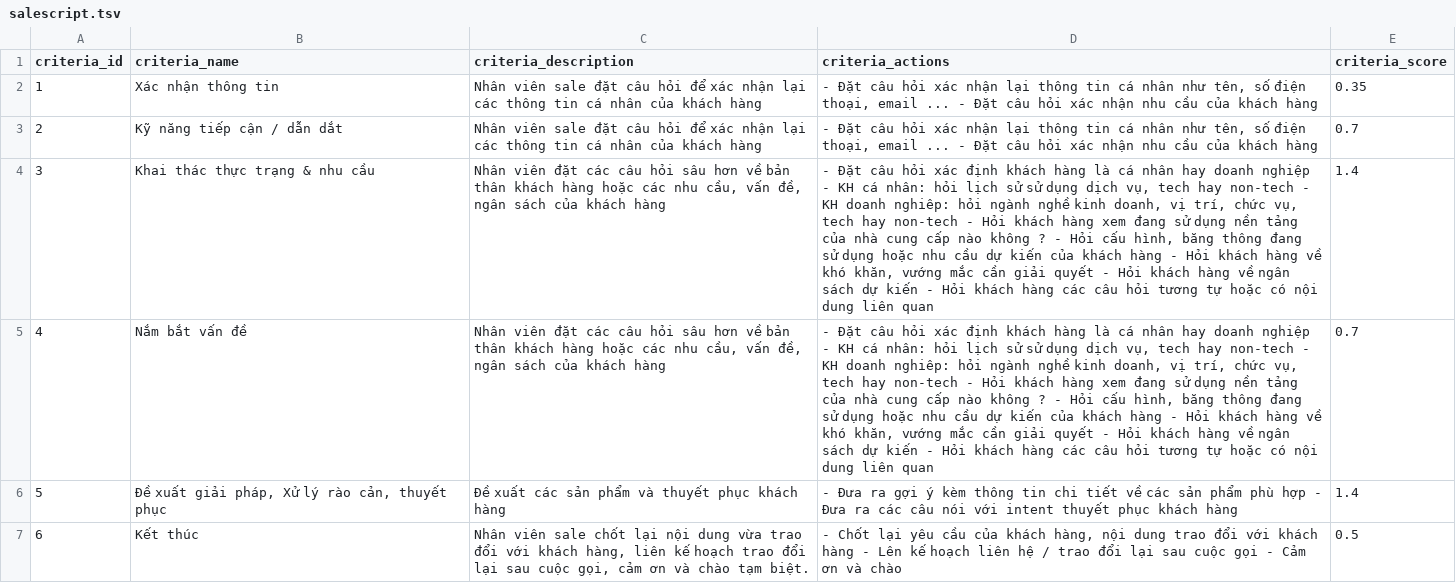
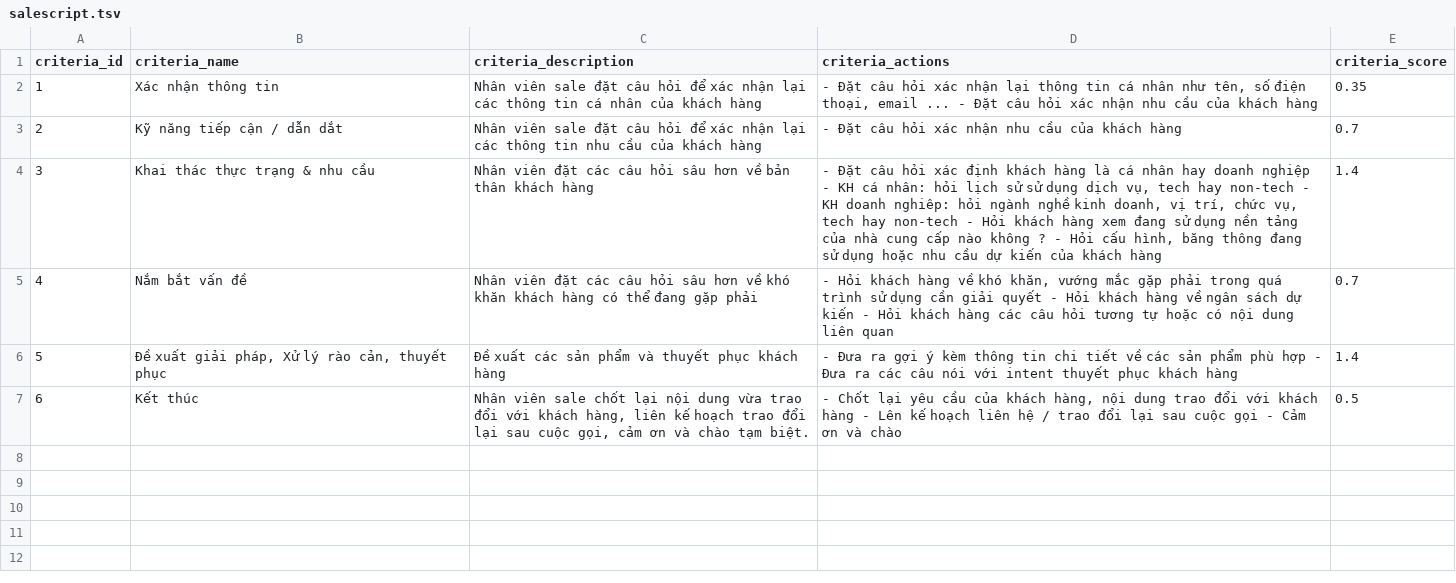
Before and after one commit to newbiecodeDCV/cloud_qa, a TSV file: src/qa_sales/modules/databases/salescript.tsv, drawn as a sheet; the diff names each change by its address in the sheet, - before the commit and + after, or states it on an @@ line.

```diff
--- a/src/qa_sales/modules/databases/salescript.tsv
+++ b/src/qa_sales/modules/databases/salescript.tsv
-C3 (criteria_description): …thông tin cá nhân của khách…
+C3 (criteria_description): …thông tin nhu cầu của khách…
-D3 (criteria_actions): …xác nhận lại thông tin cá nhân như tên, số điện thoại, email ... - Đặt câu hỏi xác nhận nhu cầu…
+D3 (criteria_actions): …xác nhận nhu cầu…
-C4 (criteria_description): …khách hàng hoặc các nhu cầu, vấn đề, ngân sách của khách hàng
+C4 (criteria_description): …khách hàng
-D4 (criteria_actions): …khách hàng - Hỏi khách hàng về khó khăn, vướng mắc cần giải quyết - Hỏi khách hàng về ngân sách dự kiến - Hỏi khách hàng các câu hỏi tương tự hoặc có nội dung liên quan
+D4 (criteria_actions): …khách hàng
-C5 (criteria_description): …hơn về bản thân khách hàng hoặc các nhu cầu, vấn đề, ngân sách của khách hàng
+C5 (criteria_description): …hơn về khó khăn khách hàng có thể đang gặp phải
-D5 (criteria_actions): - Đặt câu hỏi xác định khách hàng là cá nhân hay doanh nghiệp - KH cá nhân: hỏi lịch sử sử dụng dịch vụ, tech hay non-tech - KH doanh nghiêp: hỏi ngành nghề kinh doanh, vị trí, chức vụ, tech hay non-tech - Hỏi khách hàng xem đang sử dụng nền tảng của nhà cung cấp nào không ? - Hỏi cấu hình, băng thông đang sử dụng hoặc nhu cầu dự kiến của khách hàng - Hỏi khách hàng về khó khăn, vướng mắc cần giải…
+D5 (criteria_actions): - Hỏi khách hàng về khó khăn, vướng mắc gặp phải trong quá trình sử dụng cần giải…
```
Also changed, not shown: 7 other files.
